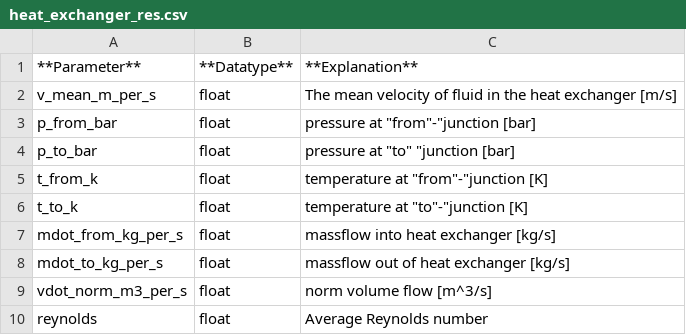
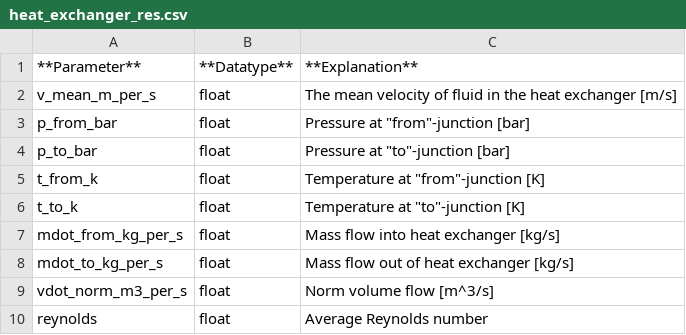
Before and after one commit to e2nIEE/pandapipes, a CSV file: doc/source/components/heat_exchanger/heat_exchanger_res.csv, drawn as a sheet.

```diff
--- a/doc/source/components/heat_exchanger/heat_exchanger_res.csv
+++ b/doc/source/components/heat_exchanger/heat_exchanger_res.csv
@@ -2,9 +2,9 @@
 v_mean_m_per_s;float;The mean velocity of fluid in the heat exchanger [m/s]
-p_from_bar;float;pressure at "from"-"junction [bar]
-p_to_bar;float;pressure  at "to" "junction [bar]
-t_from_k;float;temperature at "from"-"junction [K]
-t_to_k;float;temperature at "to"-"junction [K]
-mdot_from_kg_per_s;float;massflow into heat exchanger [kg/s]
-mdot_to_kg_per_s;float;massflow out of heat exchanger [kg/s]
-vdot_norm_m3_per_s;float;norm volume flow [m^3/s]
+p_from_bar;float;Pressure at "from"-junction [bar]
+p_to_bar;float;Pressure  at "to"-junction [bar]
+t_from_k;float;Temperature at "from"-junction [K]
+t_to_k;float;Temperature at "to"-junction [K]
+mdot_from_kg_per_s;float;Mass flow into heat exchanger [kg/s]
+mdot_to_kg_per_s;float;Mass flow out of heat exchanger [kg/s]
+vdot_norm_m3_per_s;float;Norm volume flow [m^3/s]
 reynolds;float;Average Reynolds number
```
Also changed, not shown: doc/source/about/constants.csv, doc/source/components/pipe/pipe_res_gas.csv, 50 other files.
